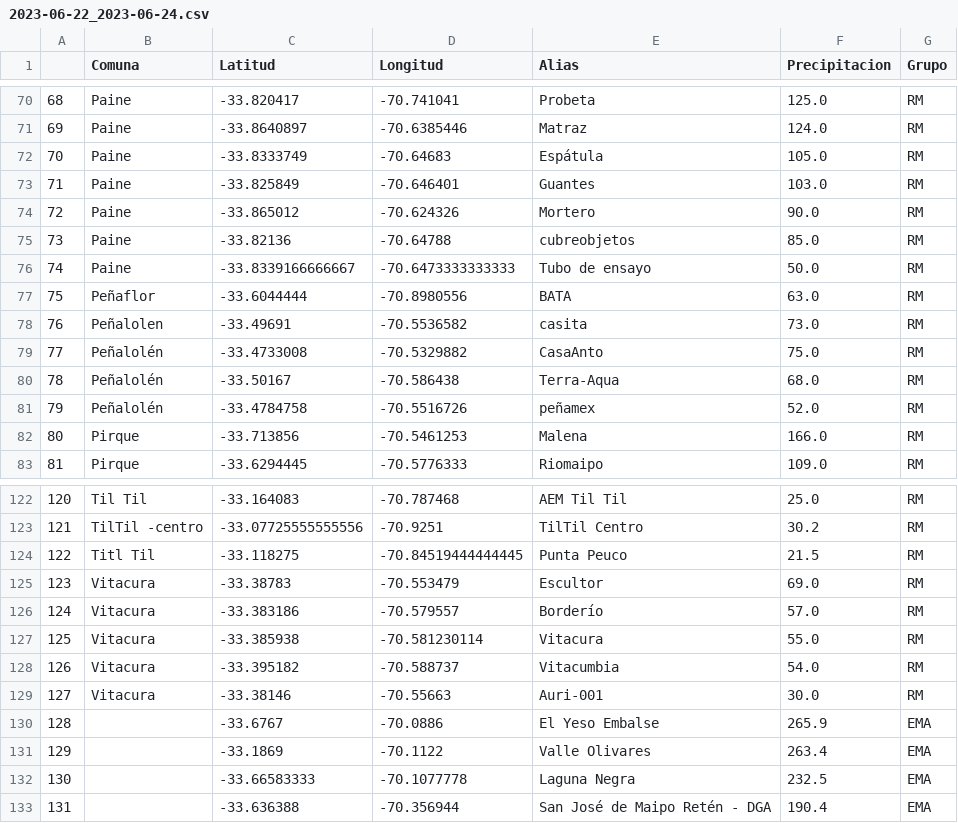
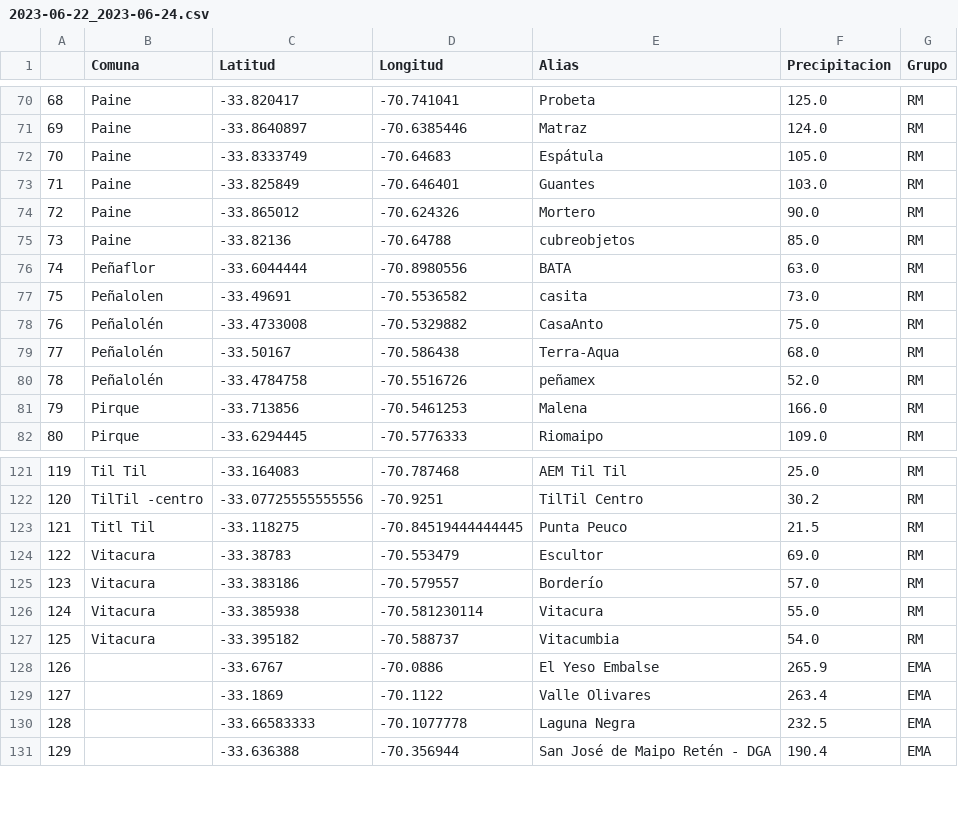
Before and after one commit to ppccdgfuchile/ppccdgfuchile, a CSV file: eventos/2023-06-22_2023-06-24.csv, drawn as a sheet; only a part is shown, gaps mark what is left out; removed rows and columns are numbered as before the commit, all else as after; the diff names each change by its address in the sheet, - before the commit and + after, or states it on an @@ line.

```diff
--- a/eventos/2023-06-22_2023-06-24.csv
+++ b/eventos/2023-06-22_2023-06-24.csv
-row 76: 74 | Paine | -33.8339166666667 | -70.6473333333333 | Tubo de ensayo | 50.0 | RM
@@ column A renumbered from row 76 down @@
-row 129: 127 | Vitacura | -33.38146 | -70.55663 | Auri-001 | 30.0 | RM
```
Also changed, not shown: visparams/visparams.csv.
